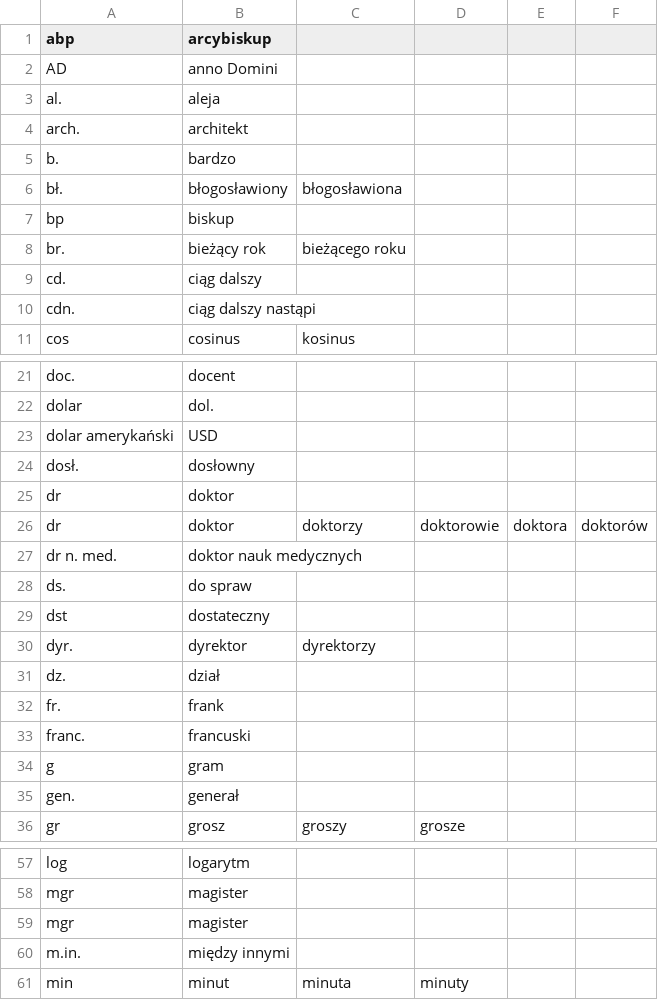
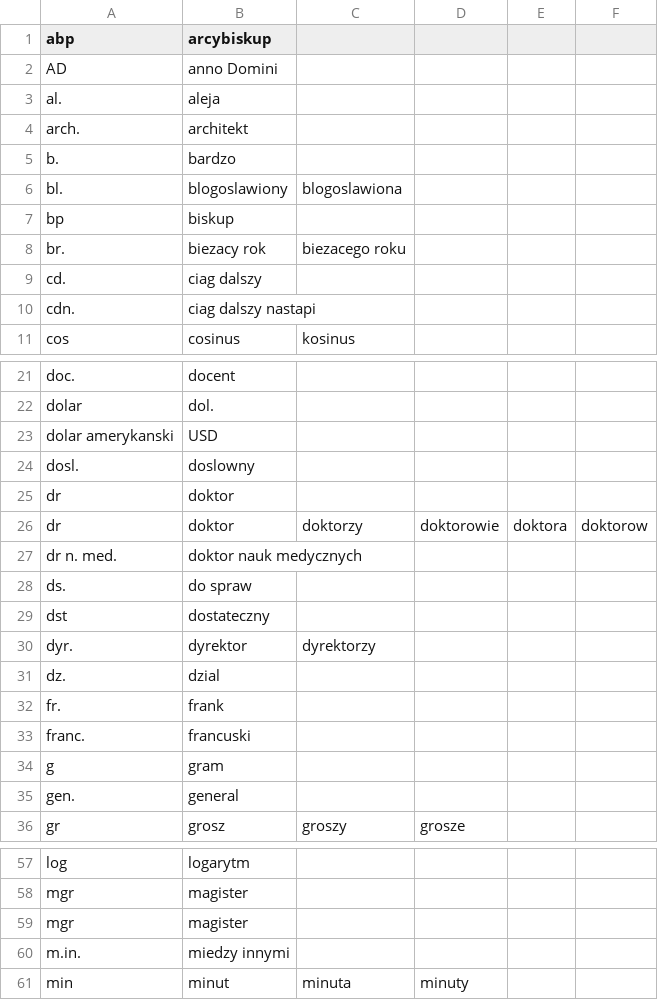
Before and after one commit to gordon502/TextUtilsApi, a CSV file: src/main/resources/skroty.csv, drawn as a sheet; only a part is shown, gaps mark what is left out; the diff covers the shown part only.

```diff
--- a/src/main/resources/skroty.csv
+++ b/src/main/resources/skroty.csv
@@ -5,7 +5,7 @@ arch.,architekt,,,,
 b.,bardzo,,,,
-bł.,błogosławiony,błogosławiona,,,
+bl.,blogoslawiony,blogoslawiona,,,
 bp,biskup,,,,
-br.,bieżący rok,bieżącego roku,,,
-cd.,ciąg dalszy,,,,
-cdn.,ciąg dalszy nastąpi,,,,
+br.,biezacy rok,biezacego roku,,,
+cd.,ciag dalszy,,,,
+cdn.,ciag dalszy nastapi,,,,
 cos,cosinus,kosinus,,,
@@ -22,6 +22,6 @@ doc.,docent,,,,
 dolar,dol.,,,,
-dolar amerykański,USD,,,,
-dosł.,dosłowny,,,,
+dolar amerykanski,USD,,,,
+dosl.,doslowny,,,,
 dr,doktor,,,,
-dr,doktor,doktorzy,doktorowie,doktora,doktorów
+dr,doktor,doktorzy,doktorowie,doktora,doktorow
 dr n. med.,doktor nauk medycznych,,,,
@@ -30,3 +30,3 @@ dst,dostateczny,,,,
 dyr.,dyrektor,dyrektorzy,,,
-dz.,dział,,,,
+dz.,dzial,,,,
 fr.,frank,,,,
@@ -34,3 +34,3 @@ franc.,francuski,,,,
 g,gram,,,,
-gen.,generał,,,,
+gen.,general,,,,
 gr,grosz,groszy,grosze,,
@@ -59,3 +59,3 @@ mgr,magister,,,,
 mgr,magister,,,,
-m.in.,między innymi,,,,
+m.in.,miedzy innymi,,,,
 min,minut,minuta,minuty,,
```
Also changed, not shown: 7 added rows, 8 removed rows and 18 edited cells elsewhere in this file, 7 other files.
